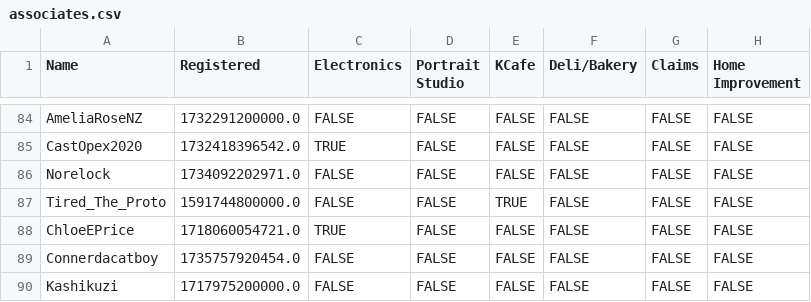
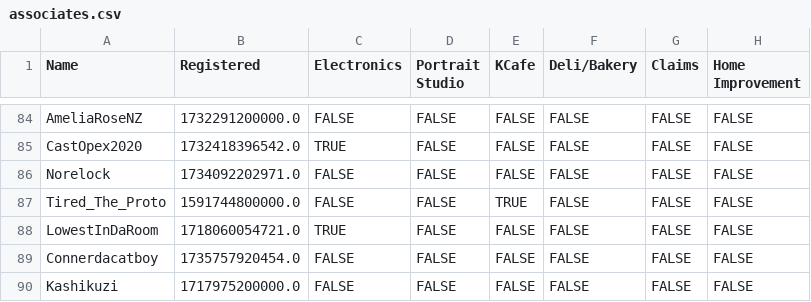
Before and after one commit to VRC-Kmart/aisle-6, a CSV file: clockboy/associates.csv, drawn as a sheet; only a part is shown, gaps mark what is left out; the diff names each change by its address in the sheet, - before the commit and + after, or states it on an @@ line.

Commit message:
im killing chloe

```diff
--- a/clockboy/associates.csv
+++ b/clockboy/associates.csv
-A88 (Name): ChloeEPrice
+A88 (Name): LowestInDaRoom
```
Also changed, not shown: 2 other files.
